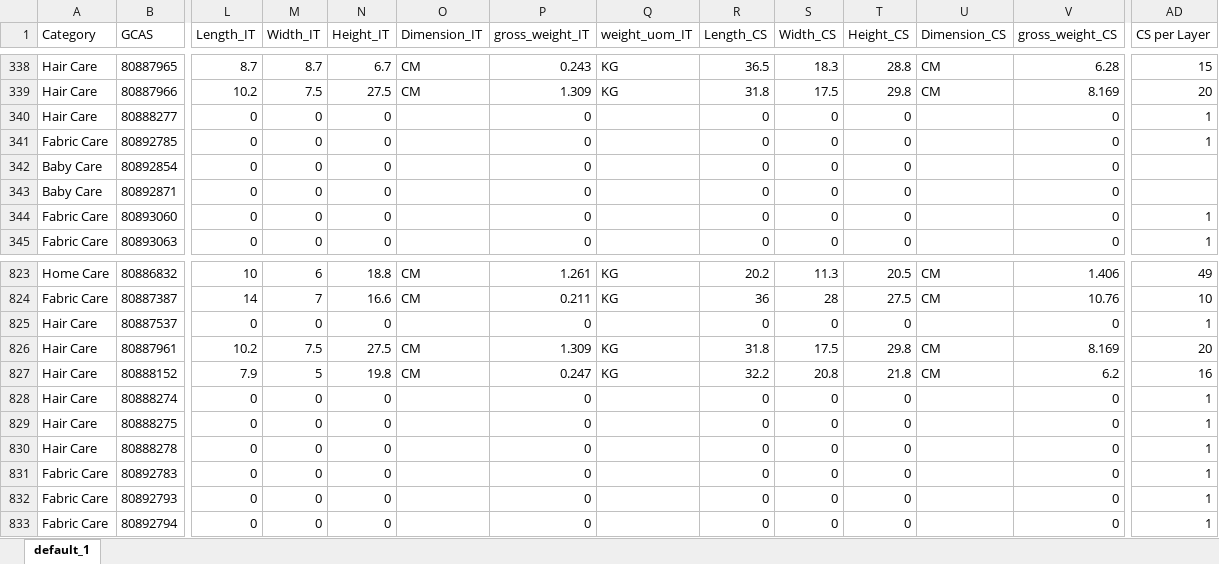
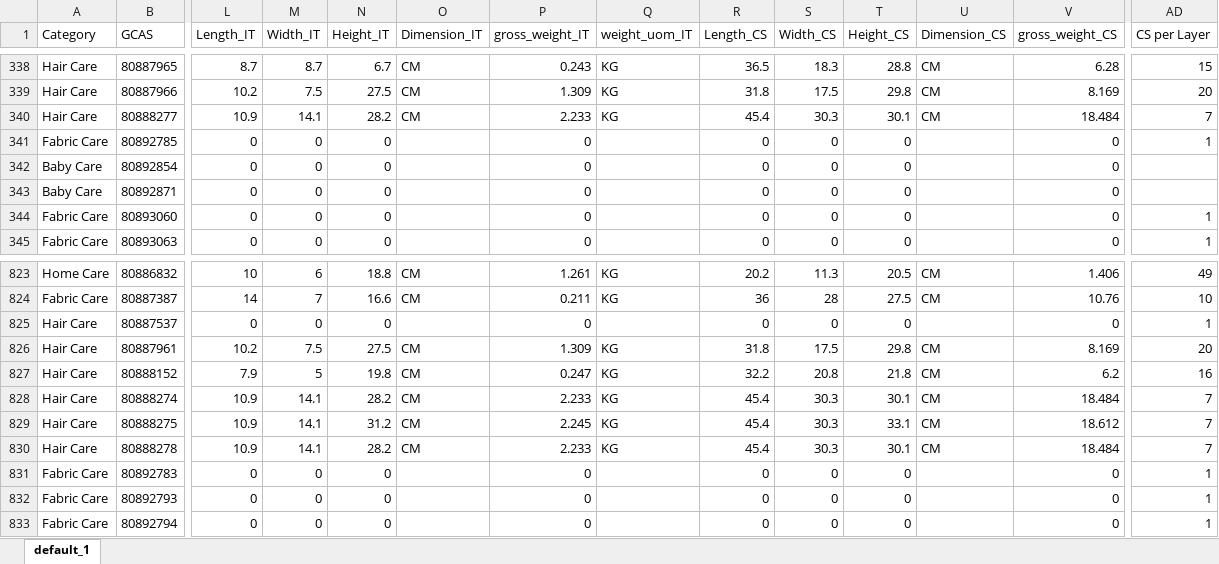
Before and after one commit to swanlee0729/pg.eagles.data, an Excel workbook: ZVMD_KNIME.xlsx, sheet default_1, drawn as a sheet; only a part is shown, gaps mark what is left out; values as stored, in another font and other column widths than the file's, no borders; the diff covers the shown part only; the diff names each change by its address in the sheet, - before the commit and + after, or states it on an @@ line.

```diff
--- a/ZVMD_KNIME.xlsx (sheet default_1)
+++ b/ZVMD_KNIME.xlsx (sheet default_1)
-L340 (Length_IT): 0
+L340 (Length_IT): 10.9
-M340 (Width_IT): 0
+M340 (Width_IT): 14.1
-N340 (Height_IT): 0
+N340 (Height_IT): 28.2
-O340 (Dimension_IT): (empty)
+O340 (Dimension_IT): CM
-P340 (gross_weight_IT): 0
+P340 (gross_weight_IT): 2.233
-Q340 (weight_uom_IT): (empty)
+Q340 (weight_uom_IT): KG
-R340 (Length_CS): 0
+R340 (Length_CS): 45.4
-S340 (Width_CS): 0
+S340 (Width_CS): 30.3
-T340 (Height_CS): 0
+T340 (Height_CS): 30.1
-U340 (Dimension_CS): (empty)
+U340 (Dimension_CS): CM
-V340 (gross_weight_CS): 0
+V340 (gross_weight_CS): 18.484
-AD340 (CS per Layer): 1
+AD340 (CS per Layer): 7
-L828:L830 (Length_IT): 0
+L828:L830 (Length_IT): 10.9
-M828:M830 (Width_IT): 0
+M828:M830 (Width_IT): 14.1
-N828 (Height_IT): 0
+N828 (Height_IT): 28.2
-O828:O830 (Dimension_IT): (empty)
+O828:O830 (Dimension_IT): CM
-P828 (gross_weight_IT): 0
+P828 (gross_weight_IT): 2.233
-Q828:Q830 (weight_uom_IT): (empty)
+Q828:Q830 (weight_uom_IT): KG
-R828:R830 (Length_CS): 0
+R828:R830 (Length_CS): 45.4
-S828:S830 (Width_CS): 0
+S828:S830 (Width_CS): 30.3
-T828 (Height_CS): 0
+T828 (Height_CS): 30.1
-U828:U830 (Dimension_CS): (empty)
+U828:U830 (Dimension_CS): CM
-V828 (gross_weight_CS): 0
+V828 (gross_weight_CS): 18.484
-AD828:AD830 (CS per Layer): 1
+AD828:AD830 (CS per Layer): 7
-N829 (Height_IT): 0
+N829 (Height_IT): 31.2
-P829 (gross_weight_IT): 0
+P829 (gross_weight_IT): 2.245
-T829 (Height_CS): 0
+T829 (Height_CS): 33.1
-V829 (gross_weight_CS): 0
+V829 (gross_weight_CS): 18.612
-N830 (Height_IT): 0
+N830 (Height_IT): 28.2
-P830 (gross_weight_IT): 0
+P830 (gross_weight_IT): 2.233
-T830 (Height_CS): 0
+T830 (Height_CS): 30.1
-V830 (gross_weight_CS): 0
+V830 (gross_weight_CS): 18.484
```
Also changed, not shown: 51 edited cells elsewhere in this sheet, IOPT_KNIME.xlsx, Inventory_KNIME.xlsx, 5 other files.
